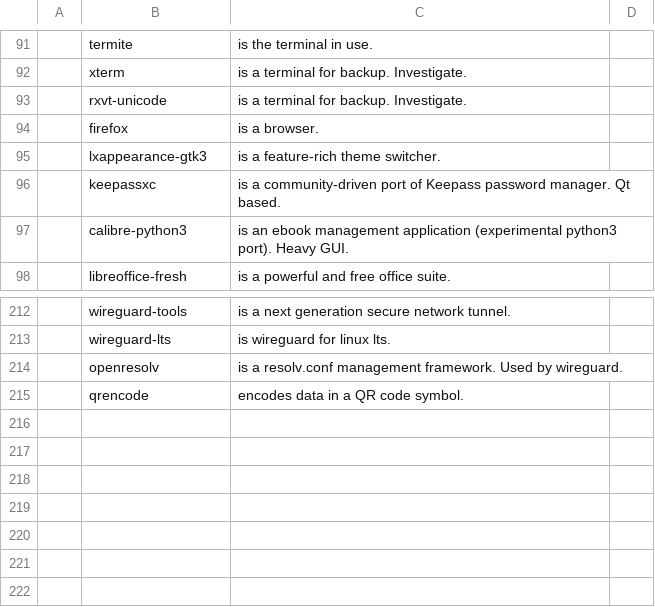
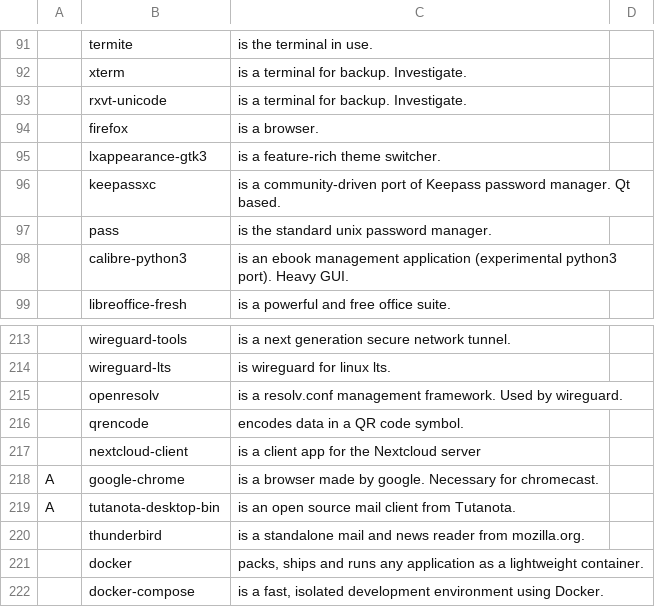
Before and after one commit to abeldekat/dotfiles, a CSV file: stow-always-base/.config/pkglist/progs.csv, drawn as a sheet; only a part is shown, gaps mark what is left out; the diff names each change by its address in the sheet, - before the commit and + after, or states it on an @@ line.

```diff
--- a/stow-always-base/.config/pkglist/progs.csv
+++ b/stow-always-base/.config/pkglist/progs.csv
+row 97:  | pass | is the standard unix password manager.
+row 217:  | nextcloud-client | is a client app for the Nextcloud server
+row 218: A | google-chrome | is a browser made by google. Necessary for chromecast.
+row 219: A | tutanota-desktop-bin | is an open source mail client from Tutanota.
+row 220:  | thunderbird | is a standalone mail and news reader from mozilla.org.
+row 221:  | docker | packs, ships and runs any application as a lightweight container.
+row 222:  | docker-compose | is a fast, isolated development environment using Docker.
```
Also changed, not shown: 6 other files.
